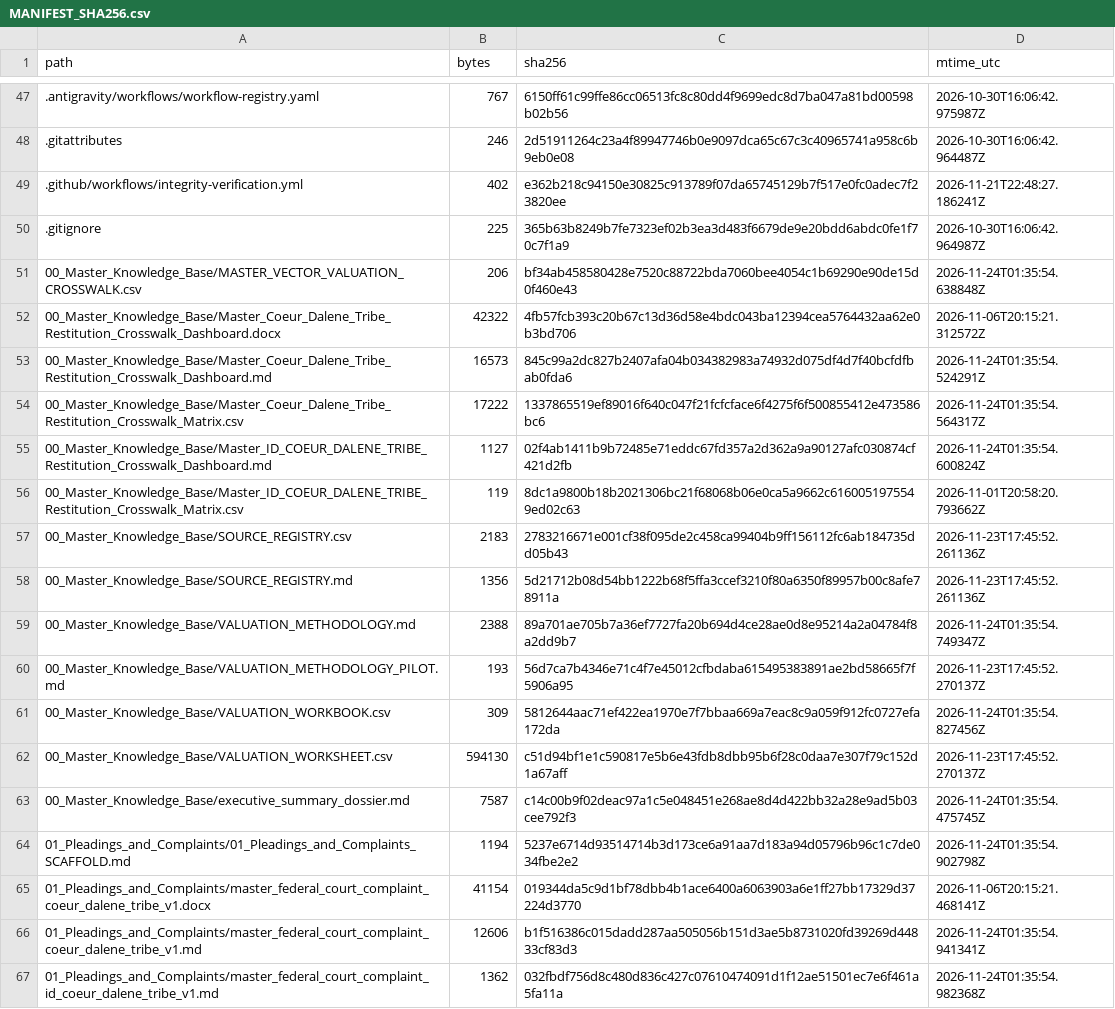
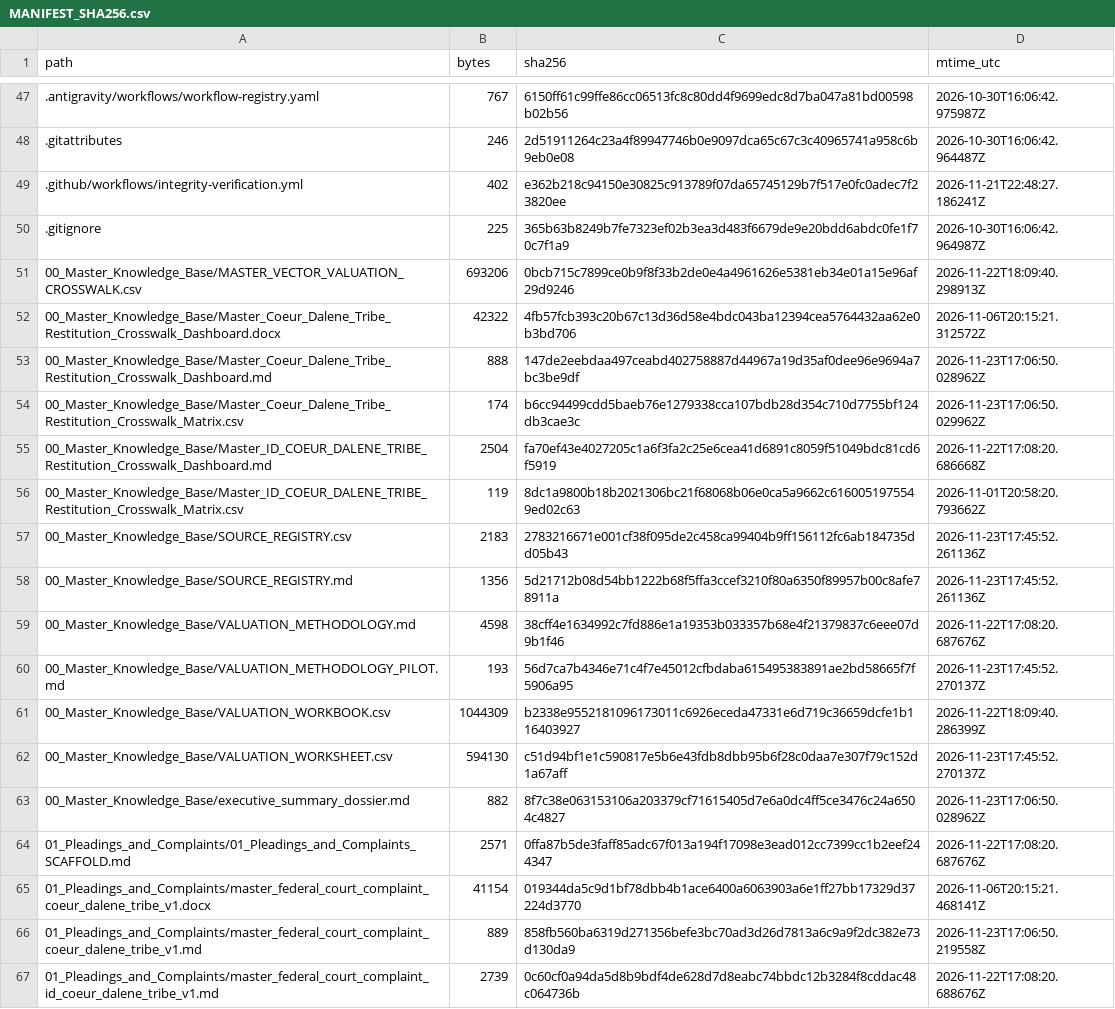
Before and after one commit to GlobalRestitutionAlliance/turtle-island-us-id-coeur-dalene-tribe-master-litigation, a CSV file: 99_Archives_and_Manifests/MANIFEST_SHA256.csv, drawn as a sheet; only a part is shown, gaps mark what is left out; the diff covers the shown part only.

```diff
--- a/99_Archives_and_Manifests/MANIFEST_SHA256.csv
+++ b/99_Archives_and_Manifests/MANIFEST_SHA256.csv
@@ -50,7 +50,7 @@ path,bytes,sha256,mtime_utc
 .gitignore,225,365b63b8249b7fe7323ef02b3ea3d483f6679de9e20bdd6abdc0fe1f70c7f1a9,2026-10-30T16:06:42.964987Z
-00_Master_Knowledge_Base/MASTER_VECTOR_VALUATION_CROSSWALK.csv,206,bf34ab458580428e7520c88722bda7060bee4054c1b69290e90de15d0f460e43,2026-11-24T01:35:54.638848Z
+00_Master_Knowledge_Base/MASTER_VECTOR_VALUATION_CROSSWALK.csv,693206,0bcb715c7899ce0b9f8f33b2de0e4a4961626e5381eb34e01a15e96af29d9246,2026-11-22T18:09:40.298913Z
 00_Master_Knowledge_Base/Master_Coeur_Dalene_Tribe_Restitution_Crosswalk_Dashboard.docx,42322,4fb57fcb393c20b67c13d36d58e4bdc043ba12394cea5764432aa62e0b3bd706,2026-11-06T20:15:21.312572Z
-00_Master_Knowledge_Base/Master_Coeur_Dalene_Tribe_Restitution_Crosswalk_Dashboard.md,16573,845c99a2dc827b2407afa04b034382983a74932d075df4d7f40bcfdfbab0fda6,2026-11-24T01:35:54.524291Z
-00_Master_Knowledge_Base/Master_Coeur_Dalene_Tribe_Restitution_Crosswalk_Matrix.csv,17222,1337865519ef89016f640c047f21fcfcface6f4275f6f500855412e473586bc6,2026-11-24T01:35:54.564317Z
-00_Master_Knowledge_Base/Master_ID_COEUR_DALENE_TRIBE_Restitution_Crosswalk_Dashboard.md,1127,02f4ab1411b9b72485e71eddc67fd357a2d362a9a90127afc030874cf421d2fb,2026-11-24T01:35:54.600824Z
+00_Master_Knowledge_Base/Master_Coeur_Dalene_Tribe_Restitution_Crosswalk_Dashboard.md,888,147de2eebdaa497ceabd402758887d44967a19d35af0dee96e9694a7bc3be9df,2026-11-23T17:06:50.028962Z
+00_Master_Knowledge_Base/Master_Coeur_Dalene_Tribe_Restitution_Crosswalk_Matrix.csv,174,b6cc94499cdd5baeb76e1279338cca107bdb28d354c710d7755bf124db3cae3c,2026-11-23T17:06:50.029962Z
+00_Master_Knowledge_Base/Master_ID_COEUR_DALENE_TRIBE_Restitution_Crosswalk_Dashboard.md,2504,fa70ef43e4027205c1a6f3fa2c25e6cea41d6891c8059f51049bdc81cd6f5919,2026-11-22T17:08:20.686668Z
 00_Master_Knowledge_Base/Master_ID_COEUR_DALENE_TRIBE_Restitution_Crosswalk_Matrix.csv,119,8dc1a9800b18b2021306bc21f68068b06e0ca5a9662c6160051975549ed02c63,2026-11-01T20:58:20.793662Z
@@ -58,10 +58,10 @@ path,bytes,sha256,mtime_utc
 00_Master_Knowledge_Base/SOURCE_REGISTRY.md,1356,5d21712b08d54bb1222b68f5ffa3ccef3210f80a6350f89957b00c8afe78911a,2026-11-23T17:45:52.261136Z
-00_Master_Knowledge_Base/VALUATION_METHODOLOGY.md,2388,89a701ae705b7a36ef7727fa20b694d4ce28ae0d8e95214a2a04784f8a2dd9b7,2026-11-24T01:35:54.749347Z
+00_Master_Knowledge_Base/VALUATION_METHODOLOGY.md,4598,38cff4e1634992c7fd886e1a19353b033357b68e4f21379837c6eee07d9b1f46,2026-11-22T17:08:20.687676Z
 00_Master_Knowledge_Base/VALUATION_METHODOLOGY_PILOT.md,193,56d7ca7b4346e71c4f7e45012cfbdaba615495383891ae2bd58665f7f5906a95,2026-11-23T17:45:52.270137Z
-00_Master_Knowledge_Base/VALUATION_WORKBOOK.csv,309,5812644aac71ef422ea1970e7f7bbaa669a7eac8c9a059f912fc0727efa172da,2026-11-24T01:35:54.827456Z
+00_Master_Knowledge_Base/VALUATION_WORKBOOK.csv,1044309,b2338e9552181096173011c6926eceda47331e6d719c36659dcfe1b116403927,2026-11-22T18:09:40.286399Z
 00_Master_Knowledge_Base/VALUATION_WORKSHEET.csv,594130,c51d94bf1e1c590817e5b6e43fdb8dbb95b6f28c0daa7e307f79c152d1a67aff,2026-11-23T17:45:52.270137Z
-00_Master_Knowledge_Base/executive_summary_dossier.md,7587,c14c00b9f02deac97a1c5e048451e268ae8d4d422bb32a28e9ad5b03cee792f3,2026-11-24T01:35:54.475745Z
-01_Pleadings_and_Complaints/01_Pleadings_and_Complaints_SCAFFOLD.md,1194,5237e6714d93514714b3d173ce6a91aa7d183a94d05796b96c1c7de034fbe2e2,2026-11-24T01:35:54.902798Z
+00_Master_Knowledge_Base/executive_summary_dossier.md,882,8f7c38e063153106a203379cf71615405d7e6a0dc4ff5ce3476c24a6504c4827,2026-11-23T17:06:50.028962Z
+01_Pleadings_and_Complaints/01_Pleadings_and_Complaints_SCAFFOLD.md,2571,0ffa87b5de3faff85adc67f013a194f17098e3ead012cc7399cc1b2eef244347,2026-11-22T17:08:20.687676Z
 01_Pleadings_and_Complaints/master_federal_court_complaint_coeur_dalene_tribe_v1.docx,41154,019344da5c9d1bf78dbb4b1ace6400a6063903a6e1ff27bb17329d37224d3770,2026-11-06T20:15:21.468141Z
-01_Pleadings_and_Complaints/master_federal_court_complaint_coeur_dalene_tribe_v1.md,12606,b1f516386c015dadd287aa505056b151d3ae5b8731020fd39269d44833cf83d3,2026-11-24T01:35:54.941341Z
-01_Pleadings_and_Complaints/master_federal_court_complaint_id_coeur_dalene_tribe_v1.md,1362,032fbdf756d8c480d836c427c07610474091d1f12ae51501ec7e6f461a5fa11a,2026-11-24T01:35:54.982368Z
+01_Pleadings_and_Complaints/master_federal_court_complaint_coeur_dalene_tribe_v1.md,889,858fb560ba6319d271356befe3bc70ad3d26d7813a6c9a9f2dc382e73d130da9,2026-11-23T17:06:50.219558Z
+01_Pleadings_and_Complaints/master_federal_court_complaint_id_coeur_dalene_tribe_v1.md,2739,0c60cf0a94da5d8b9bdf4de628d7d8eabc74bbdc12b3284f8cddac48c064736b,2026-11-22T17:08:20.688676Z
```
Also changed, not shown: 80 edited cells elsewhere in this file, 37 other files.
